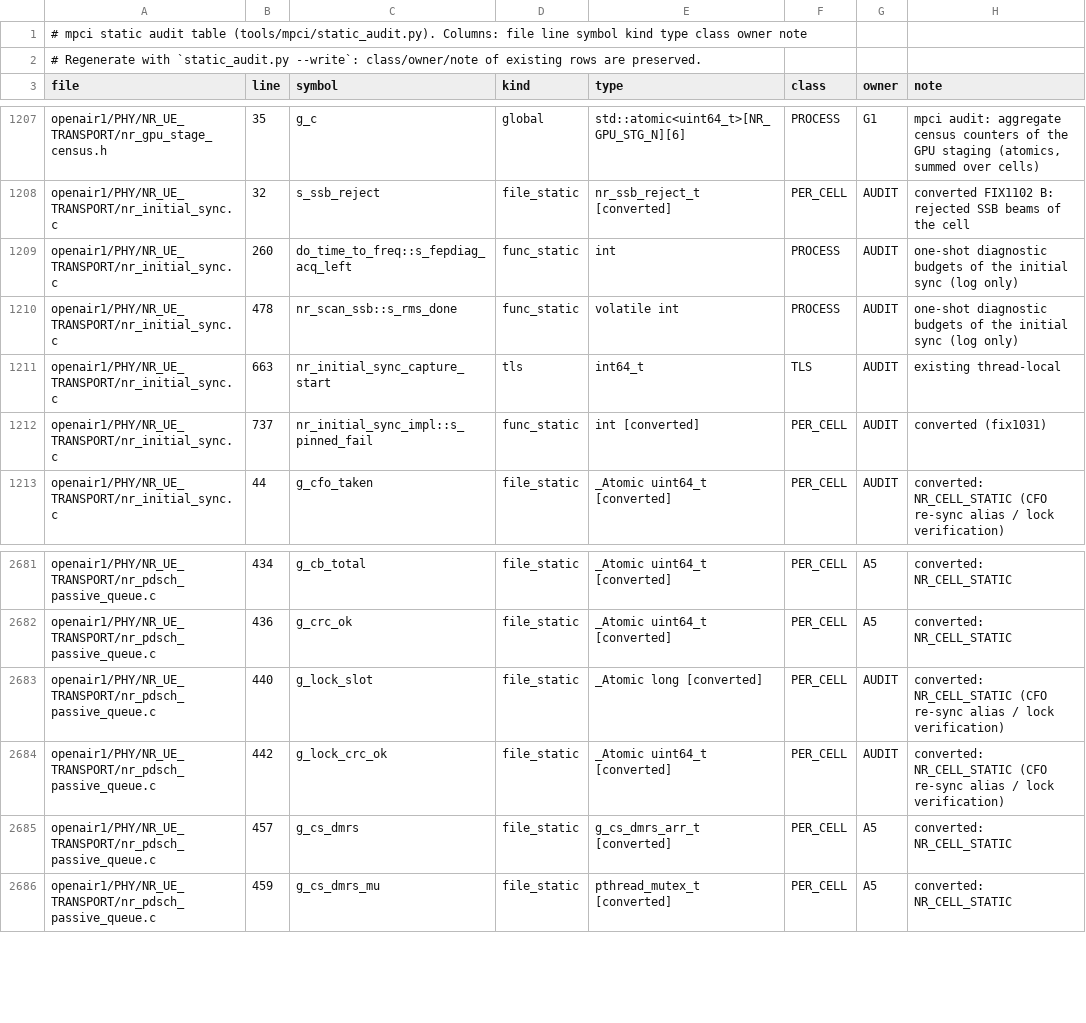
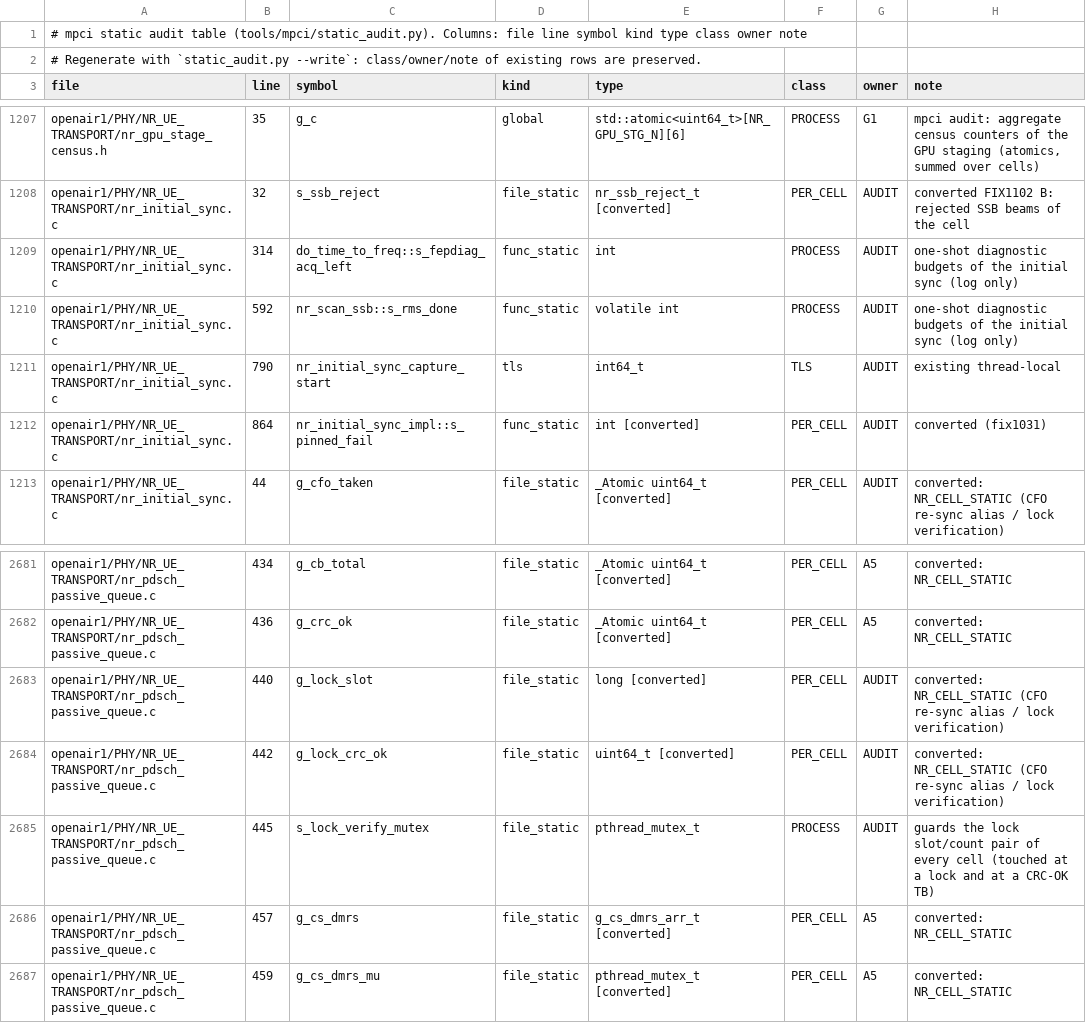
Before and after one commit to nico-net/passive_agnostic_rx_for_sensing, a TSV file: tools/mpci/mpci_statics.tsv, drawn as a sheet; only a part is shown, gaps mark what is left out.

```diff
--- a/tools/mpci/mpci_statics.tsv
+++ b/tools/mpci/mpci_statics.tsv
@@ -1208,6 +1208,6 @@ openair1/PHY/NR_UE_TRANSPORT/nr_gpu_stage_census.h	35	g_c	global	std::atomic<uin
 openair1/PHY/NR_UE_TRANSPORT/nr_initial_sync.c	32	s_ssb_reject	file_static	nr_ssb_reject_t [converted]	PER_CELL	AUDIT	converted FIX1102 B: rejected SSB beams of the cell
-openair1/PHY/NR_UE_TRANSPORT/nr_initial_sync.c	260	do_time_to_freq::s_fepdiag_acq_left	func_static	int	PROCESS	AUDIT	one-shot diagnostic budgets of the initial sync (log only)
-openair1/PHY/NR_UE_TRANSPORT/nr_initial_sync.c	478	nr_scan_ssb::s_rms_done	func_static	volatile int	PROCESS	AUDIT	one-shot diagnostic budgets of the initial sync (log only)
-openair1/PHY/NR_UE_TRANSPORT/nr_initial_sync.c	663	nr_initial_sync_capture_start	tls	int64_t	TLS	AUDIT	existing thread-local
-openair1/PHY/NR_UE_TRANSPORT/nr_initial_sync.c	737	nr_initial_sync_impl::s_pinned_fail	func_static	int [converted]	PER_CELL	AUDIT	converted (fix1031)
+openair1/PHY/NR_UE_TRANSPORT/nr_initial_sync.c	314	do_time_to_freq::s_fepdiag_acq_left	func_static	int	PROCESS	AUDIT	one-shot diagnostic budgets of the initial sync (log only)
+openair1/PHY/NR_UE_TRANSPORT/nr_initial_sync.c	592	nr_scan_ssb::s_rms_done	func_static	volatile int	PROCESS	AUDIT	one-shot diagnostic budgets of the initial sync (log only)
+openair1/PHY/NR_UE_TRANSPORT/nr_initial_sync.c	790	nr_initial_sync_capture_start	tls	int64_t	TLS	AUDIT	existing thread-local
+openair1/PHY/NR_UE_TRANSPORT/nr_initial_sync.c	864	nr_initial_sync_impl::s_pinned_fail	func_static	int [converted]	PER_CELL	AUDIT	converted (fix1031)
 openair1/PHY/NR_UE_TRANSPORT/nr_initial_sync.c	44	g_cfo_taken	file_static	_Atomic uint64_t [converted]	PER_CELL	AUDIT	converted: NR_CELL_STATIC (CFO re-sync alias / lock verification)
@@ -2682,4 +2682,5 @@ openair1/PHY/NR_UE_TRANSPORT/nr_pdsch_passive_queue.c	434	g_cb_total	file_static
 openair1/PHY/NR_UE_TRANSPORT/nr_pdsch_passive_queue.c	436	g_crc_ok	file_static	_Atomic uint64_t [converted]	PER_CELL	A5	converted: NR_CELL_STATIC
-openair1/PHY/NR_UE_TRANSPORT/nr_pdsch_passive_queue.c	440	g_lock_slot	file_static	_Atomic long [converted]	PER_CELL	AUDIT	converted: NR_CELL_STATIC (CFO re-sync alias / lock verification)
-openair1/PHY/NR_UE_TRANSPORT/nr_pdsch_passive_queue.c	442	g_lock_crc_ok	file_static	_Atomic uint64_t [converted]	PER_CELL	AUDIT	converted: NR_CELL_STATIC (CFO re-sync alias / lock verification)
+openair1/PHY/NR_UE_TRANSPORT/nr_pdsch_passive_queue.c	440	g_lock_slot	file_static	long [converted]	PER_CELL	AUDIT	converted: NR_CELL_STATIC (CFO re-sync alias / lock verification)
+openair1/PHY/NR_UE_TRANSPORT/nr_pdsch_passive_queue.c	442	g_lock_crc_ok	file_static	uint64_t [converted]	PER_CELL	AUDIT	converted: NR_CELL_STATIC (CFO re-sync alias / lock verification)
+openair1/PHY/NR_UE_TRANSPORT/nr_pdsch_passive_queue.c	445	s_lock_verify_mutex	file_static	pthread_mutex_t	PROCESS	AUDIT	guards the lock slot/count pair of every cell (touched at a lock and at a CRC-OK TB)
 openair1/PHY/NR_UE_TRANSPORT/nr_pdsch_passive_queue.c	457	g_cs_dmrs	file_static	g_cs_dmrs_arr_t [converted]	PER_CELL	A5	converted: NR_CELL_STATIC
```
Also changed, not shown: 6 other files.
